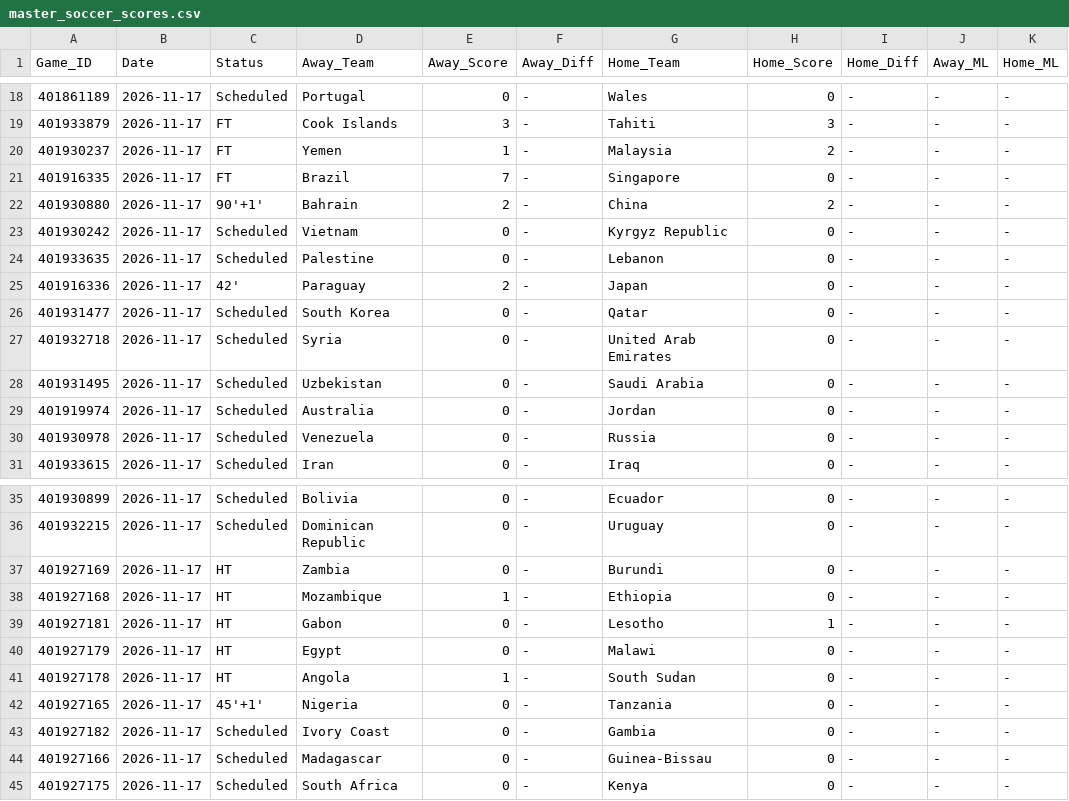
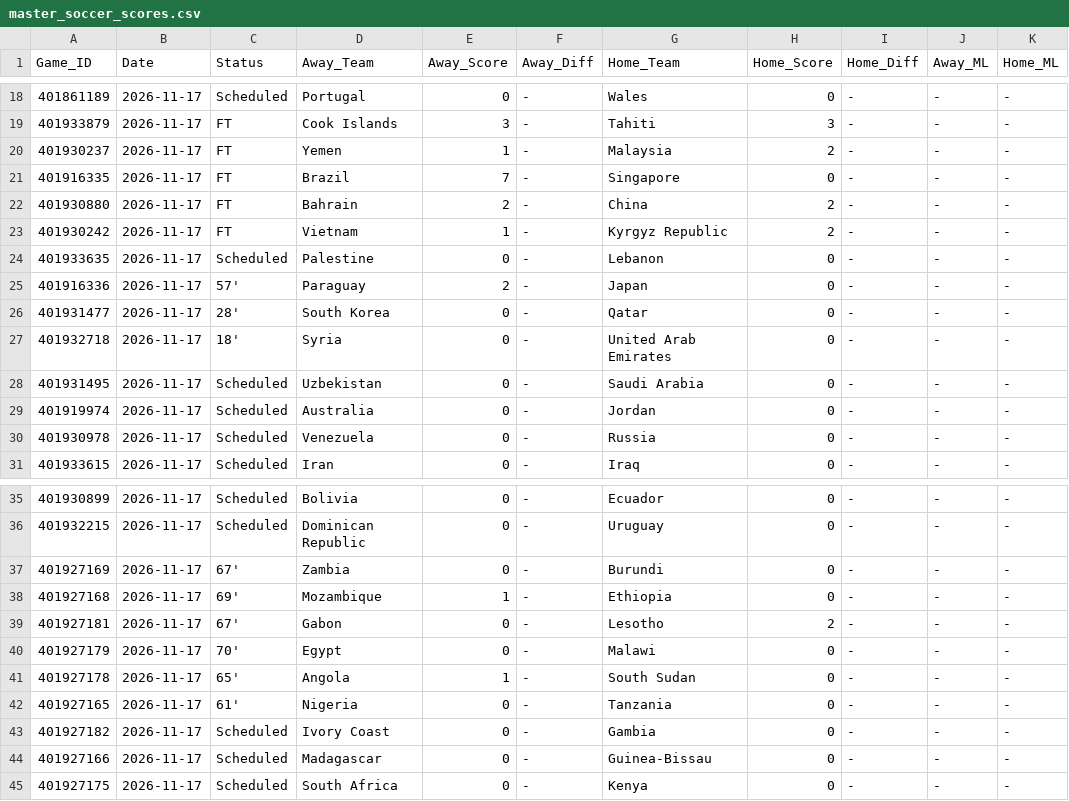
Before and after one commit to danreed001-droid/sport, a CSV file: data/raw/master_soccer_scores.csv, drawn as a sheet; only a part is shown, gaps mark what is left out; the diff names each change by its address in the sheet, - before the commit and + after, or states it on an @@ line.

```diff
--- a/data/raw/master_soccer_scores.csv
+++ b/data/raw/master_soccer_scores.csv
-C22 (Status): 90'+1'
+C22 (Status): FT
-C23 (Status): Scheduled
+C23 (Status): FT
-E23 (Away_Score): 0
+E23 (Away_Score): 1
-H23 (Home_Score): 0
+H23 (Home_Score): 2
-C25 (Status): 42'
+C25 (Status): 57'
-C26 (Status): Scheduled
+C26 (Status): 28'
-C27 (Status): Scheduled
+C27 (Status): 18'
-C37 (Status): HT
+C37 (Status): 67'
-C38 (Status): HT
+C38 (Status): 69'
-C39 (Status): HT
+C39 (Status): 67'
-H39 (Home_Score): 1
+H39 (Home_Score): 2
-C40 (Status): HT
+C40 (Status): 70'
-C41 (Status): HT
+C41 (Status): 65'
-C42 (Status): 45'+1'
+C42 (Status): 61'
```
Also changed, not shown: 11 other files.
